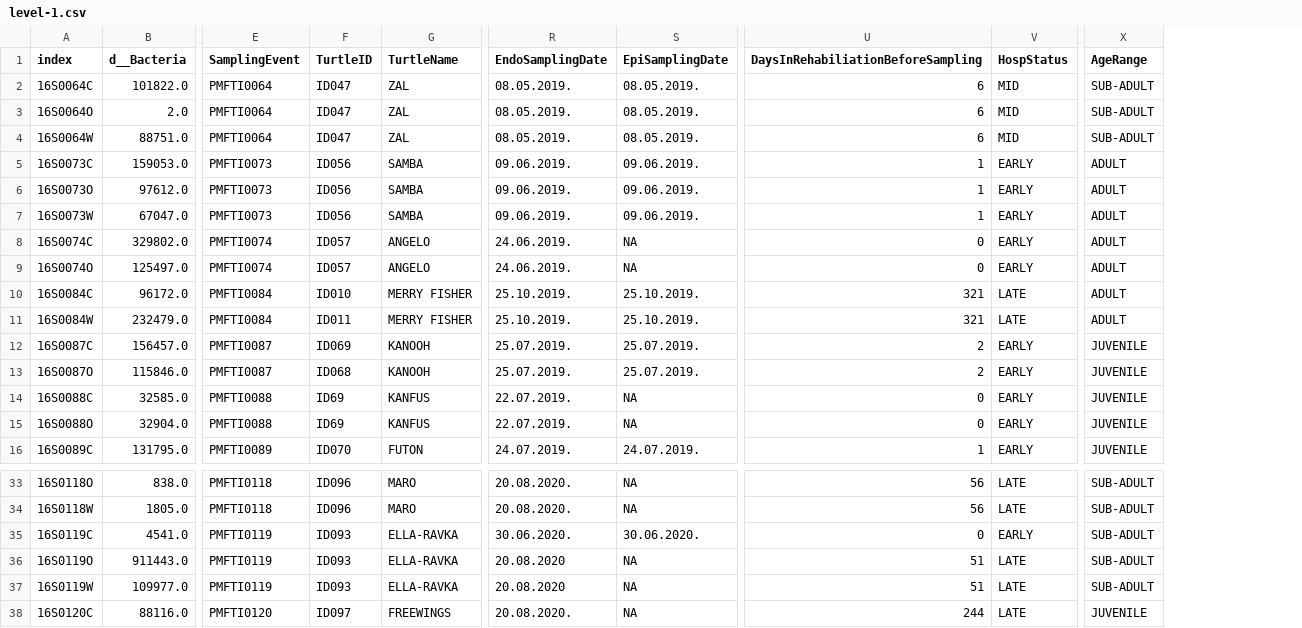
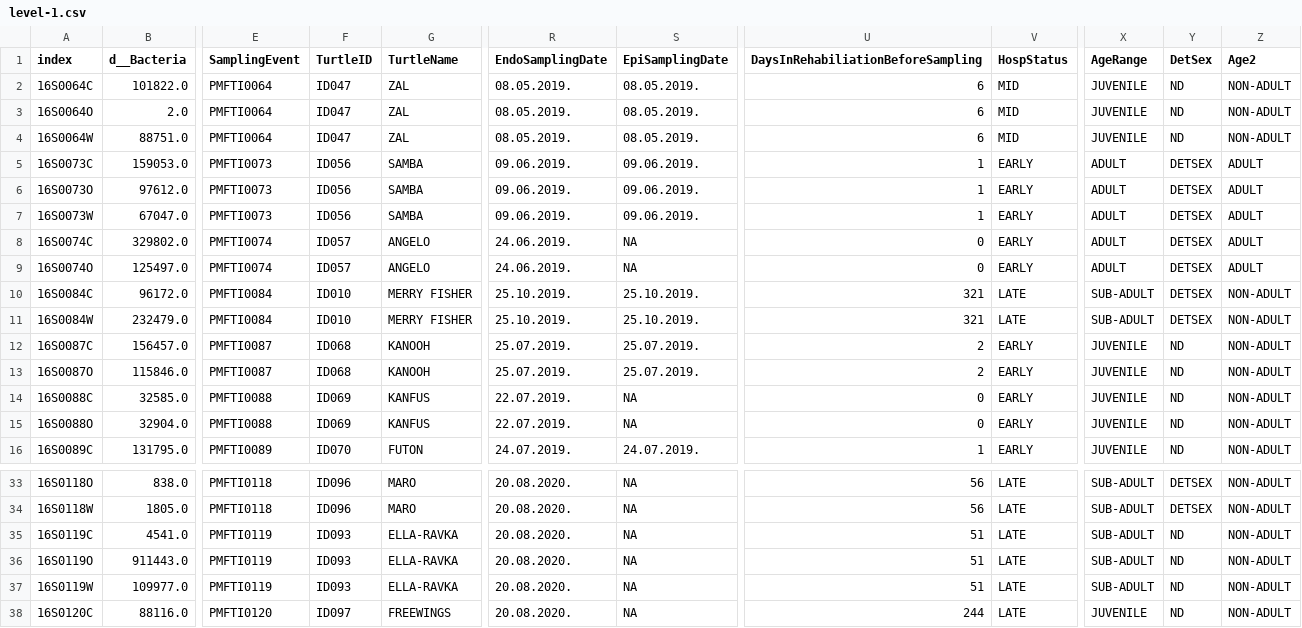
Before and after one commit to kl-fil/2023-Filek_et_al._TBIOME_project, a CSV file: data_analyses/qiime2_output/16S_endo_v34_2021/taxonomy/level-1.csv, drawn as a sheet; only a part is shown, gaps mark what is left out; the diff names each change by its address in the sheet, - before the commit and + after, or states it on an @@ line.

```diff
--- a/data_analyses/qiime2_output/16S_endo_v34_2021/taxonomy/level-1.csv
+++ b/data_analyses/qiime2_output/16S_endo_v34_2021/taxonomy/level-1.csv
+column Y (DetSex), rows 2-16: ND | ND | ND | DETSEX | DETSEX | DETSEX | DETSEX | DETSEX | DETSEX | DETSEX | ND | ND | ND | ND | ND; rows 33-38: DETSEX | DETSEX | ND | ND | ND | ND
+column Z (Age2), rows 2-16: NON-ADULT | NON-ADULT | NON-ADULT | ADULT | ADULT | ADULT | ADULT | ADULT | NON-ADULT | NON-ADULT | NON-ADULT | NON-ADULT | NON-ADULT | NON-ADULT | NON-ADULT; rows 33-38: all NON-ADULT
-X2:X4 (AgeRange): SUB-ADULT
+X2:X4 (AgeRange): JUVENILE
-X10:X11 (AgeRange): ADULT
+X10:X11 (AgeRange): SUB-ADULT
-F11 (TurtleID): ID011
+F11 (TurtleID): ID010
-F12 (TurtleID): ID069
+F12 (TurtleID): ID068
-F14:F15 (TurtleID): ID69
+F14:F15 (TurtleID): ID069
-R35 (EndoSamplingDate): 30.06.2020.
+R35 (EndoSamplingDate): 20.08.2020.
-S35 (EpiSamplingDate): 30.06.2020.
+S35 (EpiSamplingDate): NA
-U35: 0
+U35: 51
-V35 (HospStatus): EARLY
+V35 (HospStatus): LATE
-R36:R37 (EndoSamplingDate): 20.08.2020
+R36:R37 (EndoSamplingDate): 20.08.2020.
```
Also changed, not shown: data_analyses/qiime2_output/16S_endo_v34_2021/taxonomy/level-2.csv, data_analyses/qiime2_output/16S_endo_v34_2021/taxonomy/level-3.csv, 13 other files.
